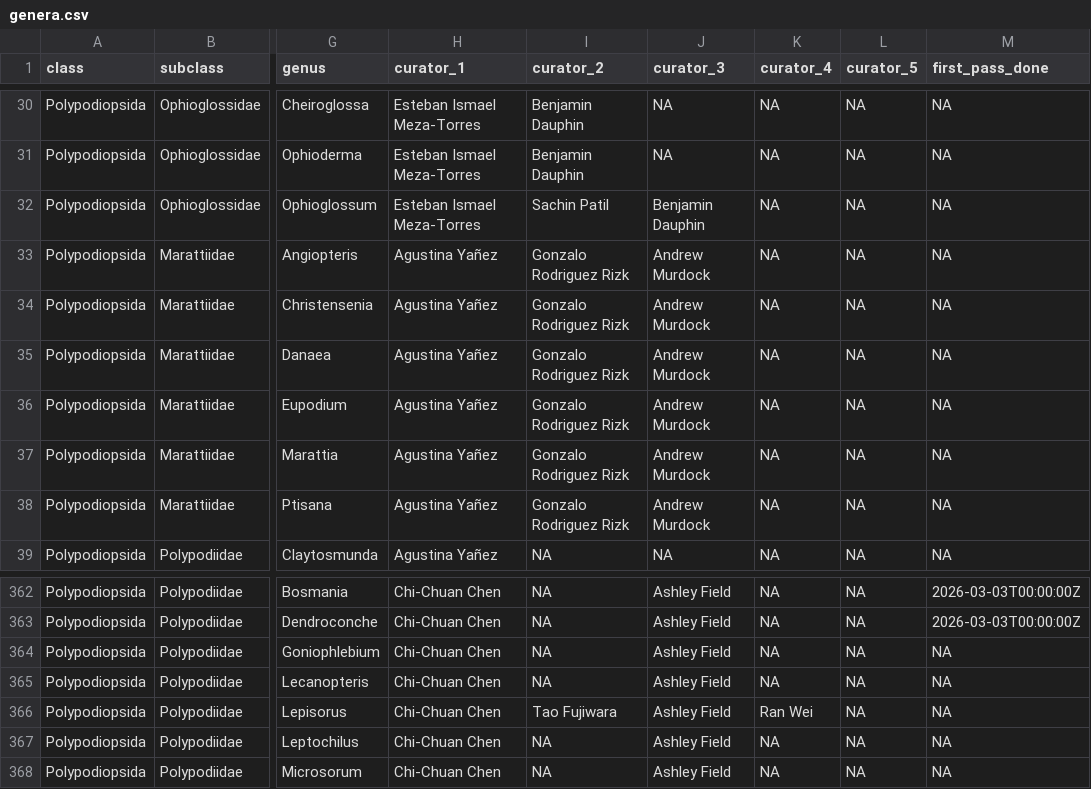
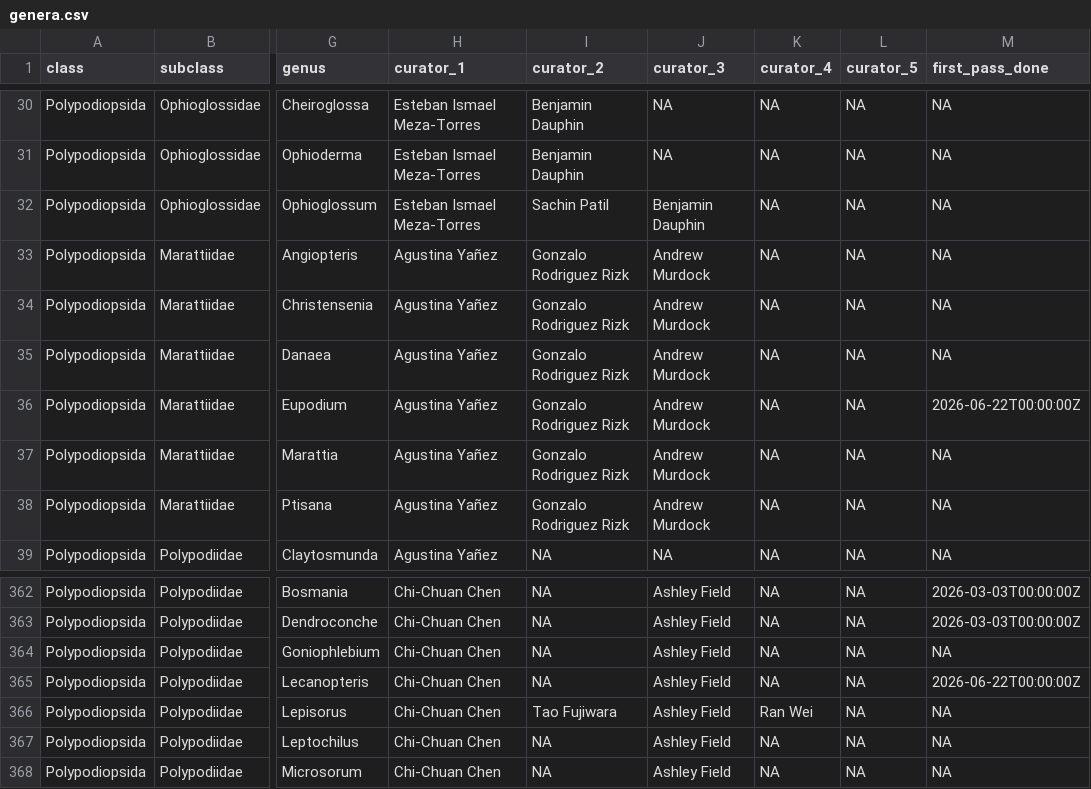
Before and after one commit to pteridogroup/ppg-curators, a CSV file: data/genera.csv, drawn as a sheet; only a part is shown, gaps mark what is left out; the diff names each change by its address in the sheet, - before the commit and + after, or states it on an @@ line.

```diff
--- a/data/genera.csv
+++ b/data/genera.csv
-M36 (first_pass_done): NA
+M36 (first_pass_done): 2026-06-22T00:00:00Z
-M365 (first_pass_done): NA
+M365 (first_pass_done): 2026-06-22T00:00:00Z
```
